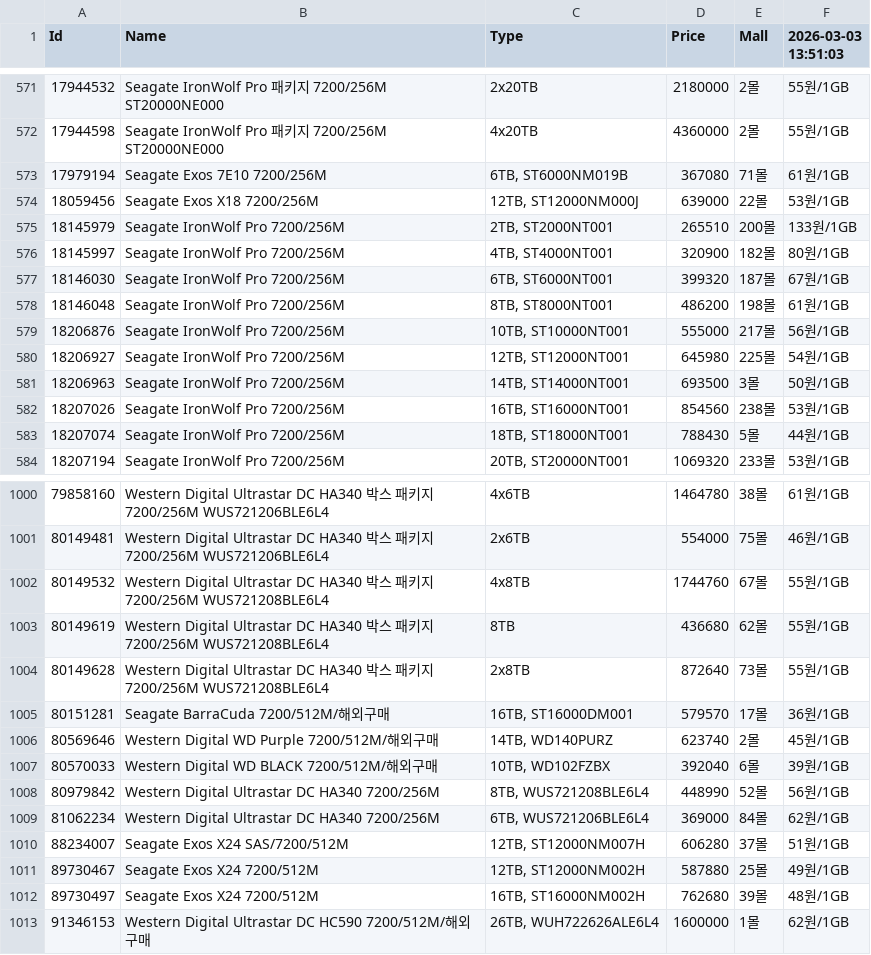
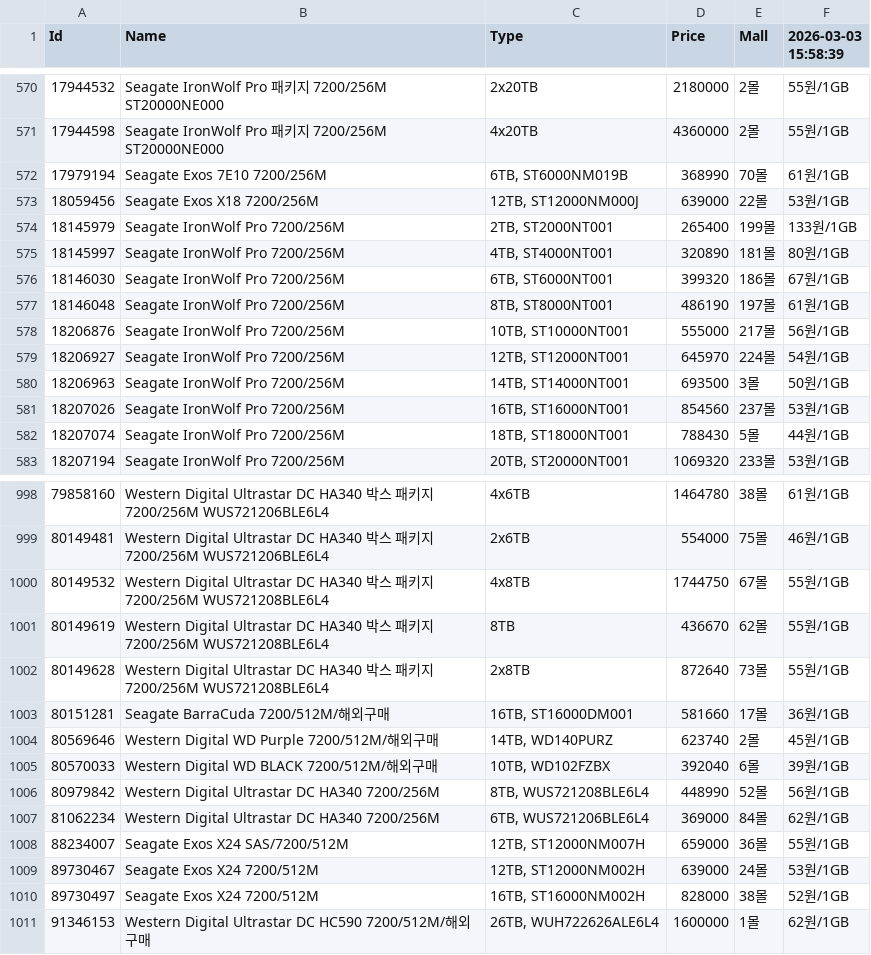
Before and after one commit to SSSSSSSSSSSSSSSSSSSSSSSSSSSSSSSSSSSSSun/Danawa-Crawler, a CSV file: crawl_data/HDD.csv, drawn as a sheet; only a part is shown, gaps mark what is left out; the diff covers the shown part only.

```diff
--- a/crawl_data/HDD.csv
+++ b/crawl_data/HDD.csv
@@ -1 +1 @@
-Id,Name,Type,Price,Mall,2026-03-03 13:51:03
+Id,Name,Type,Price,Mall,2026-03-03 15:58:39
@@ -572,12 +571,12 @@ Id,Name,Type,Price,Mall,2026-03-03 13:51:03
 17944598,Seagate IronWolf Pro 패키지 7200/256M ST20000NE000,4x20TB,4360000,2몰,55원/1GB
-17979194,Seagate Exos 7E10 7200/256M,"6TB, ST6000NM019B",367080,71몰,61원/1GB
+17979194,Seagate Exos 7E10 7200/256M,"6TB, ST6000NM019B",368990,70몰,61원/1GB
 18059456,Seagate Exos X18 7200/256M,"12TB, ST12000NM000J",639000,22몰,53원/1GB
-18145979,Seagate IronWolf Pro 7200/256M,"2TB, ST2000NT001",265510,200몰,133원/1GB
-18145997,Seagate IronWolf Pro 7200/256M,"4TB, ST4000NT001",320900,182몰,80원/1GB
-18146030,Seagate IronWolf Pro 7200/256M,"6TB, ST6000NT001",399320,187몰,67원/1GB
-18146048,Seagate IronWolf Pro 7200/256M,"8TB, ST8000NT001",486200,198몰,61원/1GB
+18145979,Seagate IronWolf Pro 7200/256M,"2TB, ST2000NT001",265400,199몰,133원/1GB
+18145997,Seagate IronWolf Pro 7200/256M,"4TB, ST4000NT001",320890,181몰,80원/1GB
+18146030,Seagate IronWolf Pro 7200/256M,"6TB, ST6000NT001",399320,186몰,67원/1GB
+18146048,Seagate IronWolf Pro 7200/256M,"8TB, ST8000NT001",486190,197몰,61원/1GB
 18206876,Seagate IronWolf Pro 7200/256M,"10TB, ST10000NT001",555000,217몰,56원/1GB
-18206927,Seagate IronWolf Pro 7200/256M,"12TB, ST12000NT001",645980,225몰,54원/1GB
+18206927,Seagate IronWolf Pro 7200/256M,"12TB, ST12000NT001",645970,224몰,54원/1GB
 18206963,Seagate IronWolf Pro 7200/256M,"14TB, ST14000NT001",693500,3몰,50원/1GB
-18207026,Seagate IronWolf Pro 7200/256M,"16TB, ST16000NT001",854560,238몰,53원/1GB
+18207026,Seagate IronWolf Pro 7200/256M,"16TB, ST16000NT001",854560,237몰,53원/1GB
 18207074,Seagate IronWolf Pro 7200/256M,"18TB, ST18000NT001",788430,5몰,44원/1GB
@@ -1001,6 +999,6 @@ Id,Name,Type,Price,Mall,2026-03-03 13:51:03
 80149481,Western Digital Ultrastar DC HA340 박스 패키지 7200/256M WUS721206BLE6L4,2x6TB,554000,75몰,46원/1GB
-80149532,Western Digital Ultrastar DC HA340 박스 패키지 7200/256M WUS721208BLE6L4,4x8TB,1744760,67몰,55원/1GB
-80149619,Western Digital Ultrastar DC HA340 박스 패키지 7200/256M WUS721208BLE6L4,8TB,436680,62몰,55원/1GB
+80149532,Western Digital Ultrastar DC HA340 박스 패키지 7200/256M WUS721208BLE6L4,4x8TB,1744750,67몰,55원/1GB
+80149619,Western Digital Ultrastar DC HA340 박스 패키지 7200/256M WUS721208BLE6L4,8TB,436670,62몰,55원/1GB
 80149628,Western Digital Ultrastar DC HA340 박스 패키지 7200/256M WUS721208BLE6L4,2x8TB,872640,73몰,55원/1GB
-80151281,Seagate BarraCuda 7200/512M/해외구매,"16TB, ST16000DM001",579570,17몰,36원/1GB
+80151281,Seagate BarraCuda 7200/512M/해외구매,"16TB, ST16000DM001",581660,17몰,36원/1GB
 80569646,Western Digital WD Purple 7200/512M/해외구매,"14TB, WD140PURZ",623740,2몰,45원/1GB
@@ -1009,5 +1007,5 @@ Id,Name,Type,Price,Mall,2026-03-03 13:51:03
 81062234,Western Digital Ultrastar DC HA340 7200/256M,"6TB, WUS721206BLE6L4",369000,84몰,62원/1GB
-88234007,Seagate Exos X24 SAS/7200/512M,"12TB, ST12000NM007H",606280,37몰,51원/1GB
-89730467,Seagate Exos X24 7200/512M,"12TB, ST12000NM002H",587880,25몰,49원/1GB
-89730497,Seagate Exos X24 7200/512M,"16TB, ST16000NM002H",762680,39몰,48원/1GB
+88234007,Seagate Exos X24 SAS/7200/512M,"12TB, ST12000NM007H",659000,36몰,55원/1GB
+89730467,Seagate Exos X24 7200/512M,"12TB, ST12000NM002H",639000,24몰,53원/1GB
+89730497,Seagate Exos X24 7200/512M,"16TB, ST16000NM002H",828000,38몰,52원/1GB
 91346153,Western Digital Ultrastar DC HC590 7200/512M/해외구매,"26TB, WUH722626ALE6L4",1600000,1몰,62원/1GB
```
Also changed, not shown: 2 removed rows and 122 edited cells elsewhere in this file, crawl_data/CPU.csv, crawl_data/Mainboard.csv, 7 other files.
